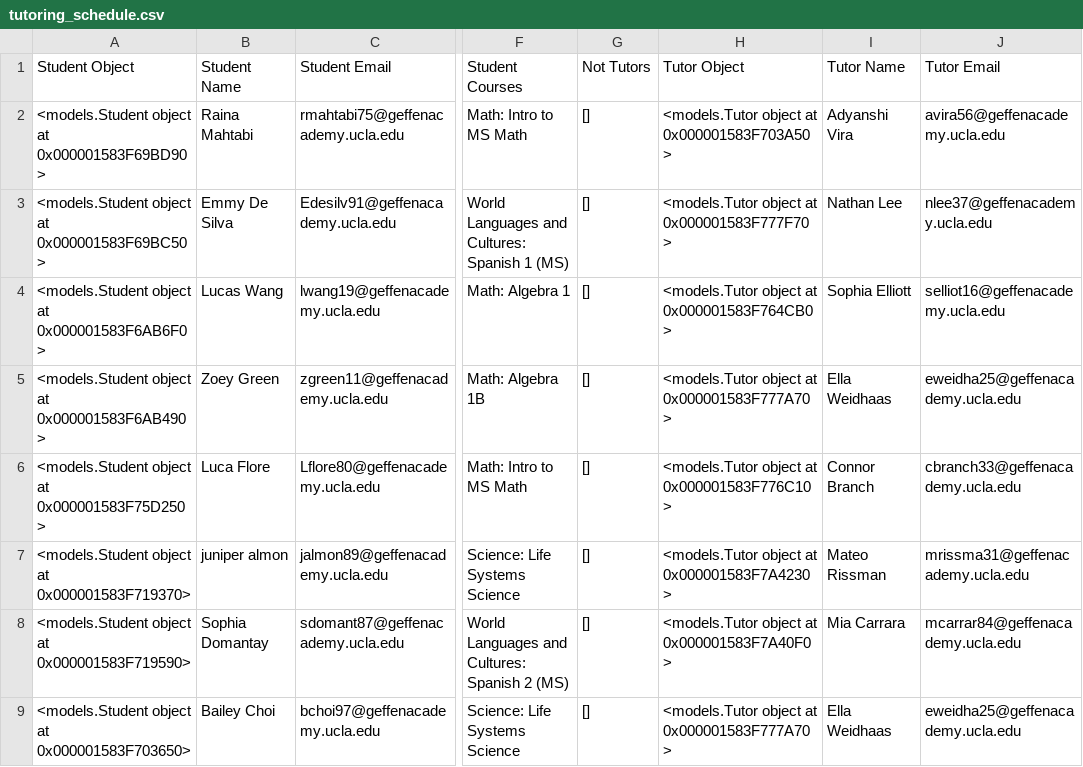
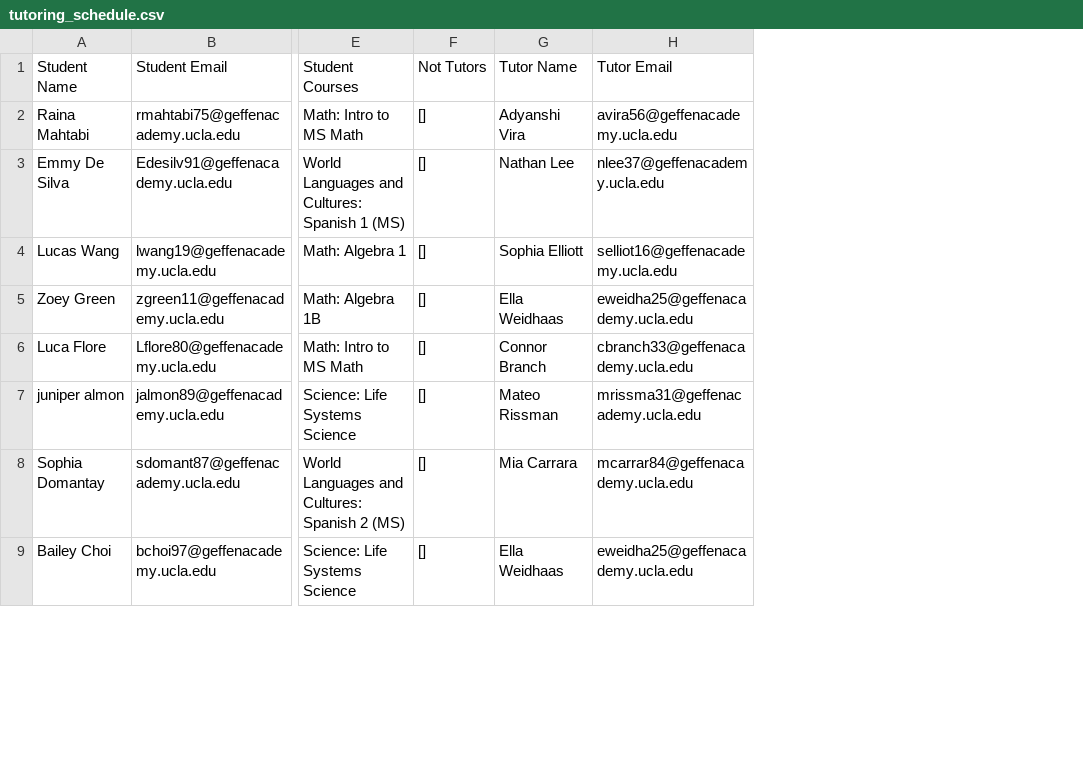
Before and after one commit to ben-steinberg-geffen/Peer-Tutoring-Scheduler, a CSV file: tutoring_schedule.csv, drawn as a sheet; only a part is shown, gaps mark what is left out; the diff names each change by its address in the sheet, - before the commit and + after, or states it on an @@ line.

Commit message:
Refactor data_loader and main.py to improve clarity and remove unused classes; update CSV writing logic for consistency

```diff
--- a/tutoring_schedule.csv
+++ b/tutoring_schedule.csv
-column A, rows 1-9: Student Object | <models.Student object at 0x000001583F69BD90> | <models.Student object at 0x000001583F69BC50> | <models.Student object at 0x000001583F6AB6F0> | <models.Student object at 0x000001583F6AB490> | <models.Student object at 0x000001583F75D250> | <models.Student object at 0x000001583F719370> | <models.Student object at 0x000001583F719590> | <models.Student object at 0x000001583F703650>
-column H, rows 1-9: Tutor Object | <models.Tutor object at 0x000001583F703A50> | <models.Tutor object at 0x000001583F777F70> | <models.Tutor object at 0x000001583F764CB0> | <models.Tutor object at 0x000001583F777A70> | <models.Tutor object at 0x000001583F776C10> | <models.Tutor object at 0x000001583F7A4230> | <models.Tutor object at 0x000001583F7A40F0> | <models.Tutor object at 0x000001583F777A70>
```
Also changed, not shown: 3 other files.
